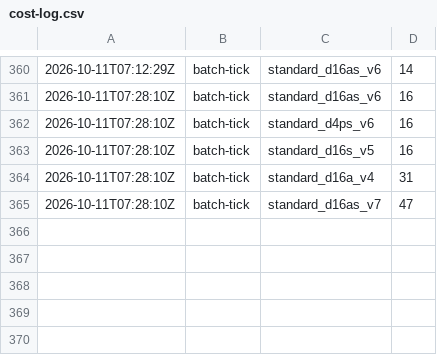
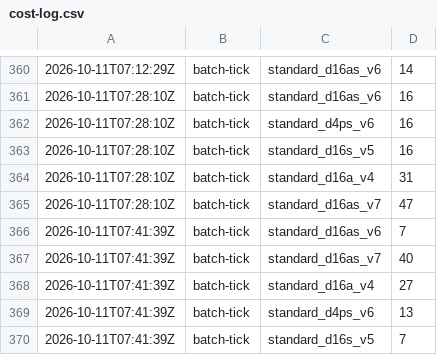
Before and after one commit to cauldnz/Primes, a CSV file: ispc-dev/results/cost-log.csv, drawn as a sheet; only a part is shown, gaps mark what is left out.

```diff
--- a/ispc-dev/results/cost-log.csv
+++ b/ispc-dev/results/cost-log.csv
@@ -365 +365,6 @@
 2026-10-11T07:28:10Z,batch-tick,standard_d16as_v7,47
+2026-10-11T07:41:39Z,batch-tick,standard_d16as_v6,7
+2026-10-11T07:41:39Z,batch-tick,standard_d16as_v7,40
+2026-10-11T07:41:39Z,batch-tick,standard_d16a_v4,27
+2026-10-11T07:41:39Z,batch-tick,standard_d4ps_v6,13
+2026-10-11T07:41:39Z,batch-tick,standard_d16s_v5,7
```
Also changed, not shown: ispc-dev/results/hc/jobs.tsv, 16 other files.
